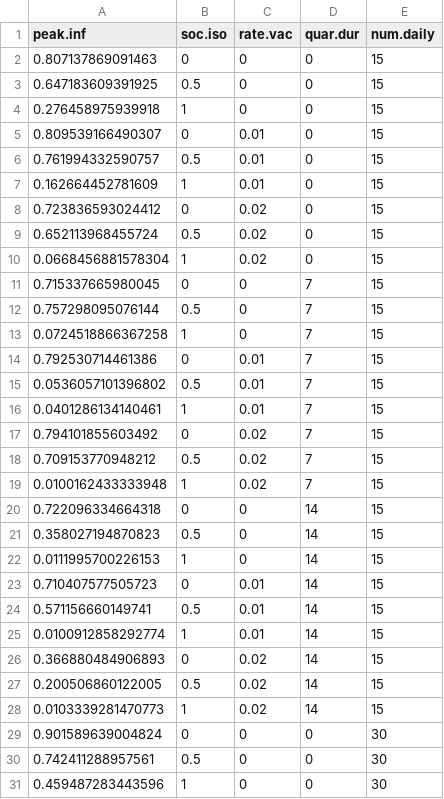
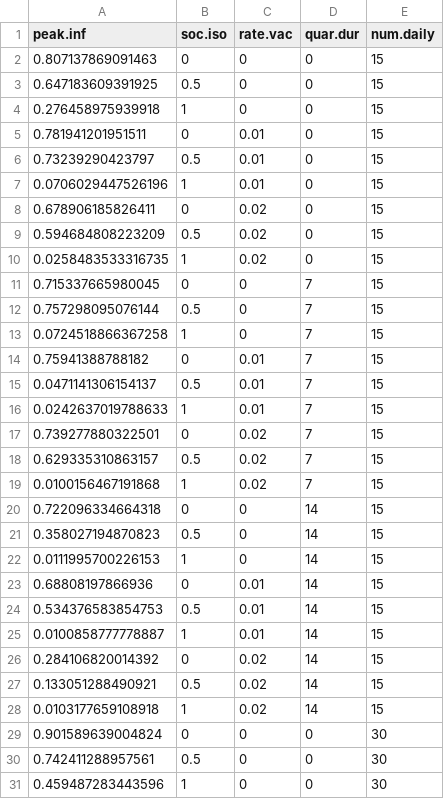
Before and after one commit to cantafionathan/SIR_model, a CSV file: pandemic_data.csv, drawn as a sheet; only a part is shown; the diff covers the shown part only.

Commit message:
changes to vac_eff, and updated data

```diff
--- a/pandemic_data.csv
+++ b/pandemic_data.csv
@@ -4,8 +4,8 @@ peak.inf,soc.iso,rate.vac,quar.dur,num.daily
 0.276458975939918,1,0,0,15
-0.809539166490307,0,0.01,0,15
-0.761994332590757,0.5,0.01,0,15
-0.162664452781609,1,0.01,0,15
-0.723836593024412,0,0.02,0,15
-0.652113968455724,0.5,0.02,0,15
-0.0668456881578304,1,0.02,0,15
+0.781941201951511,0,0.01,0,15
+0.73239290423797,0.5,0.01,0,15
+0.0706029447526196,1,0.01,0,15
+0.678906185826411,0,0.02,0,15
+0.594684808223209,0.5,0.02,0,15
+0.0258483533316735,1,0.02,0,15
 0.715337665980045,0,0,7,15
@@ -13,8 +13,8 @@ peak.inf,soc.iso,rate.vac,quar.dur,num.daily
 0.0724518866367258,1,0,7,15
-0.792530714461386,0,0.01,7,15
-0.0536057101396802,0.5,0.01,7,15
-0.0401286134140461,1,0.01,7,15
-0.794101855603492,0,0.02,7,15
-0.709153770948212,0.5,0.02,7,15
-0.0100162433333948,1,0.02,7,15
+0.75941388788182,0,0.01,7,15
+0.0471141306154137,0.5,0.01,7,15
+0.0242637019788633,1,0.01,7,15
+0.739277880322501,0,0.02,7,15
+0.629335310863157,0.5,0.02,7,15
+0.0100156467191868,1,0.02,7,15
 0.722096334664318,0,0,14,15
@@ -22,8 +22,8 @@ peak.inf,soc.iso,rate.vac,quar.dur,num.daily
 0.0111995700226153,1,0,14,15
-0.710407577505723,0,0.01,14,15
-0.571156660149741,0.5,0.01,14,15
-0.0100912858292774,1,0.01,14,15
-0.366880484906893,0,0.02,14,15
-0.200506860122005,0.5,0.02,14,15
-0.0103339281470773,1,0.02,14,15
+0.68808197866936,0,0.01,14,15
+0.534376583854753,0.5,0.01,14,15
+0.0100858777778887,1,0.01,14,15
+0.284106820014392,0,0.02,14,15
+0.133051288490921,0.5,0.02,14,15
+0.0103177659108918,1,0.02,14,15
 0.901589639004824,0,0,0,30
```
Also changed, not shown: 36 edited cells elsewhere in this file, 4 other files.
